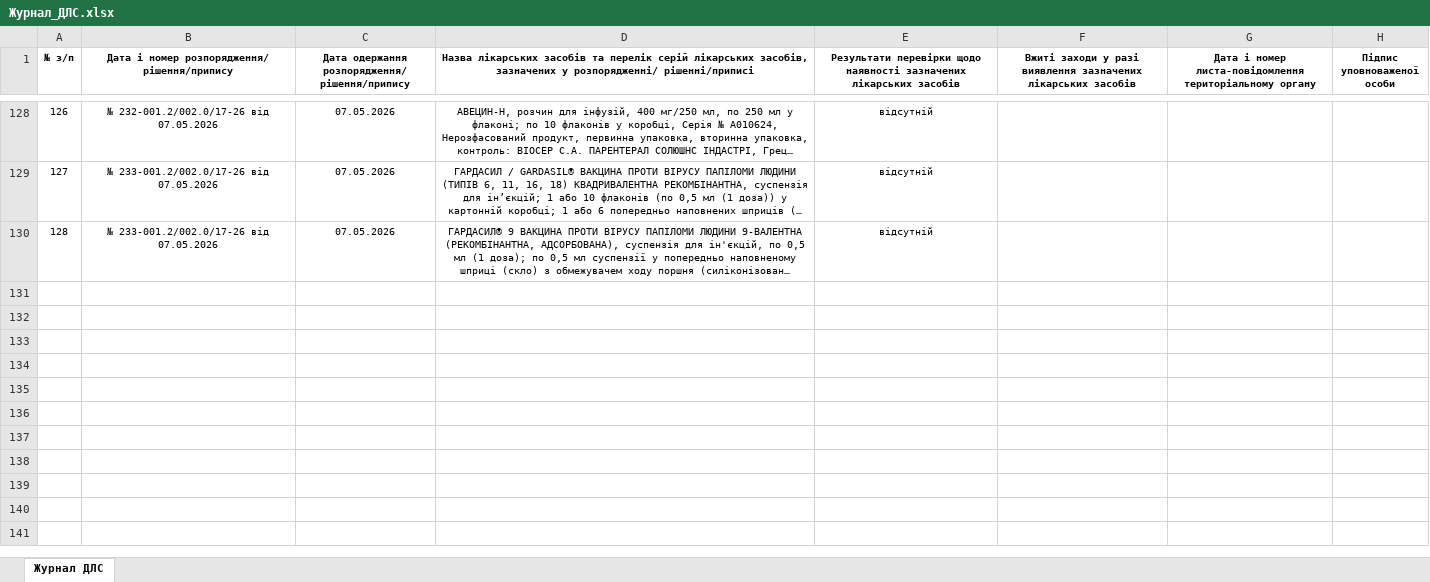
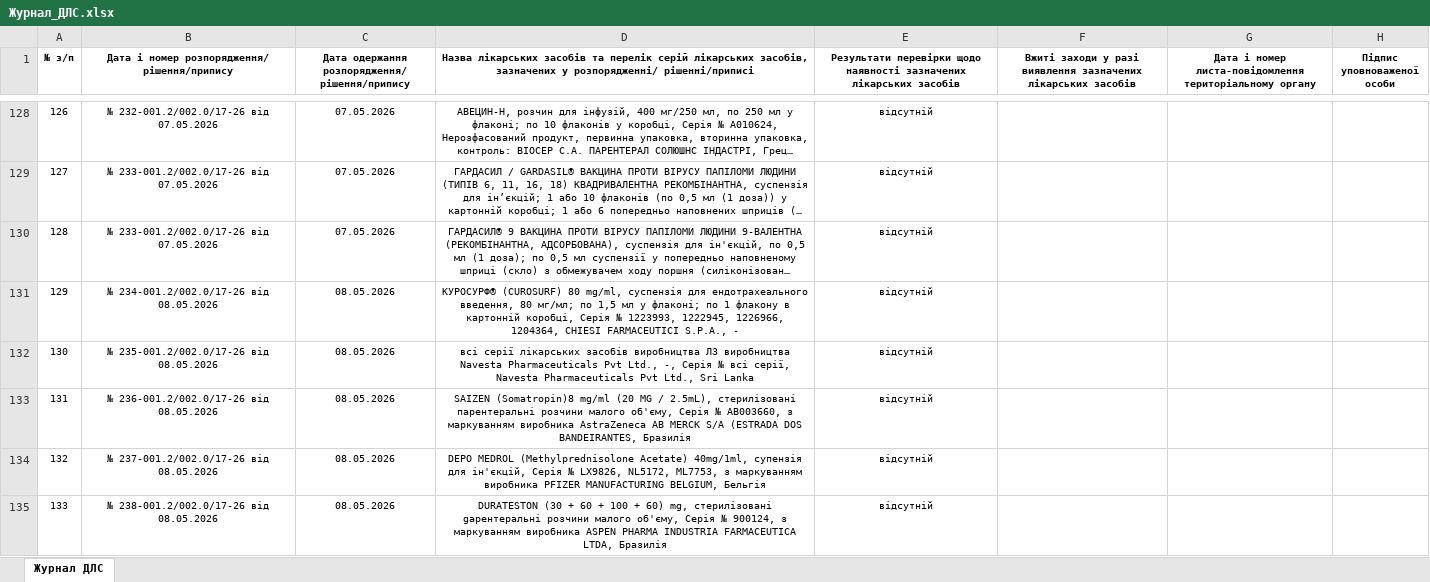
Before and after one commit to oskhmil/dls-monitor, an Excel workbook: data/Журнал_ДЛС.xlsx, sheet Журнал ДЛС, drawn as a sheet; only a part is shown, gaps mark what is left out; long unchanged cells end in …; values as stored, in another font and other column widths than the file's, no borders; the diff names each change by its address in the sheet, - before the commit and + after, or states it on an @@ line.

```diff
--- a/data/Журнал_ДЛС.xlsx (sheet Журнал ДЛС)
+++ b/data/Журнал_ДЛС.xlsx (sheet Журнал ДЛС)
+row 131: 129 | № 234-001.2/002.0/17-26 від 08.05.2026 | 08.05.2026 | КУРОСУРФ® (CUROSURF) 80 mg/ml, суспензія для ендотрахеального введення, 80 мг/мл; по 1,5 мл у флаконі; по 1 флакону в картонній коробці, Серія № 1223993, 1222945, 1226966, 1204364, CHIESI FARMACEUTICI S.P.A., - | відсутній
+row 132: 130 | № 235-001.2/002.0/17-26 від 08.05.2026 | 08.05.2026 | всі серії лікарських засобів виробництва ЛЗ виробництва Navesta Pharmaceuticals Pvt Ltd., -, Серія № всі серії, Navesta Pharmaceuticals Pvt Ltd., Sri Lanka | відсутній
+row 133: 131 | № 236-001.2/002.0/17-26 від 08.05.2026 | 08.05.2026 | SAIZEN (Somatropin)8 mg/ml (20 MG / 2.5mL), стерилізовані парентеральні розчини малого об'єму, Серія № AB003660, з маркуванням виробника AstraZeneca AB MERCK S/A (ESTRADA DOS BANDEIRANTES, Бразилія | відсутній
+row 134: 132 | № 237-001.2/002.0/17-26 від 08.05.2026 | 08.05.2026 | DEPO MEDROL (Methylprednisolone Acetate) 40mg/1ml, супензія для ін'єкцій, Серія № LX9826, NL5172, ML7753, з маркуванням виробника PFIZER MANUFACTURING BELGIUM, Бельгія | відсутній
+row 135: 133 | № 238-001.2/002.0/17-26 від 08.05.2026 | 08.05.2026 | DURATESTON (30 + 60 + 100 + 60) mg, cтерилізовані gарентеральні розчини малого об'єму, Серія № 900124, з маркуванням виробника ASPEN PHARMA INDUSTRIA FARMACEUTICA LTDA, Бразилія | відсутній
```
Also changed, not shown: 1 other file.
